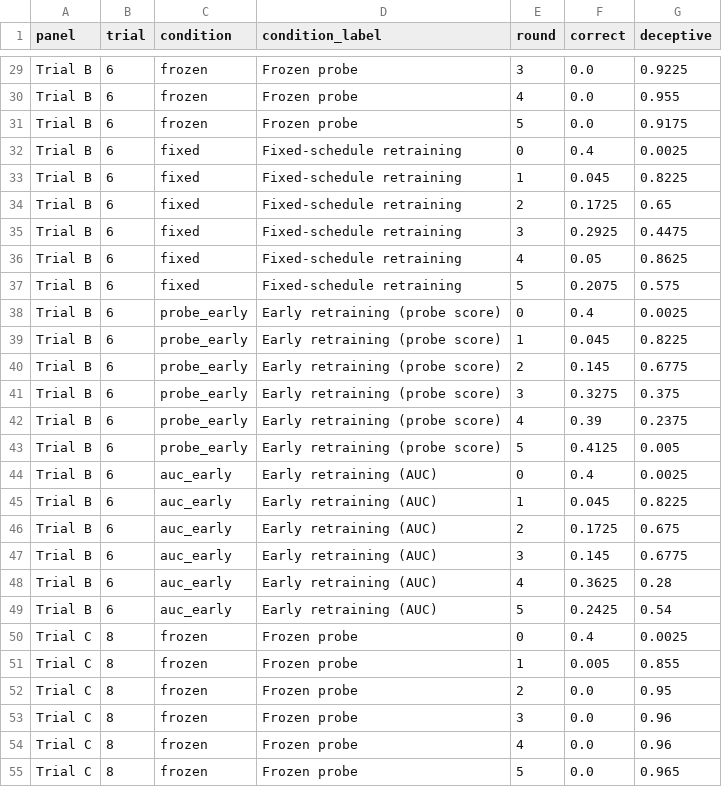
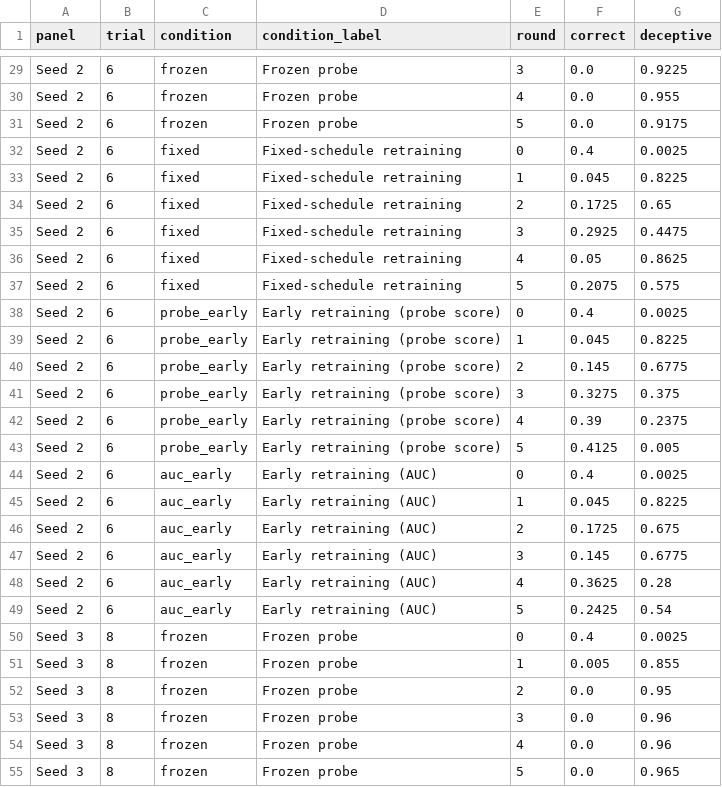
Before and after one commit to ls26/deception-detector-training, a CSV file: experiments/paper_figures/fig1_data.csv, drawn as a sheet; only a part is shown, gaps mark what is left out; the diff covers the shown part only; the diff names each change by its address in the sheet, - before the commit and + after, or states it on an @@ line.

```diff
--- a/experiments/paper_figures/fig1_data.csv
+++ b/experiments/paper_figures/fig1_data.csv
-A29:A49 (panel): Trial B
+A29:A49 (panel): Seed 2
-A50:A55 (panel): Trial C
+A50:A55 (panel): Seed 3
```
Also changed, not shown: 45 edited cells elsewhere in this file, experiments/paper_figures/fig2a_data.csv, experiments/paper_figures/fig2a_full_data.csv, 37 other files.
